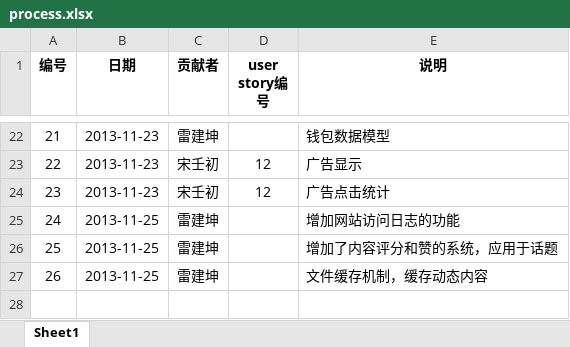
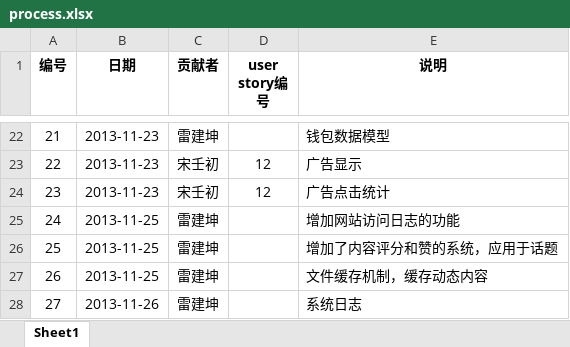
Before and after one commit to Raysmond/FDUGroup, an Excel workbook: docs/process.xlsx, sheet Sheet1, drawn as a sheet; only a part is shown, gaps mark what is left out; values as stored, in another font and other column widths than the file's, no borders; the diff names each change by its address in the sheet, - before the commit and + after, or states it on an @@ line.

```diff
--- a/docs/process.xlsx (sheet Sheet1)
+++ b/docs/process.xlsx (sheet Sheet1)
+row 28: 27 | 2013-11-26 | 雷建坤 |  | 系统日志
```
Also changed, not shown: 8 other files.
